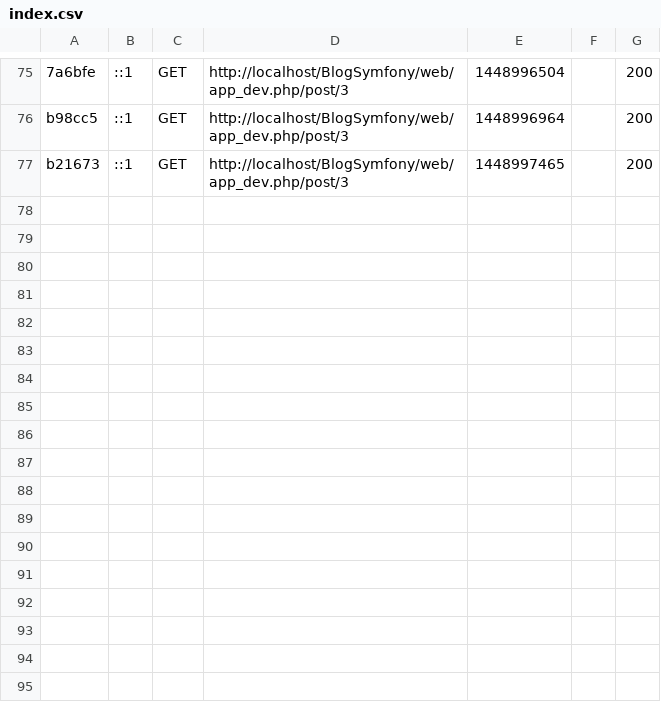
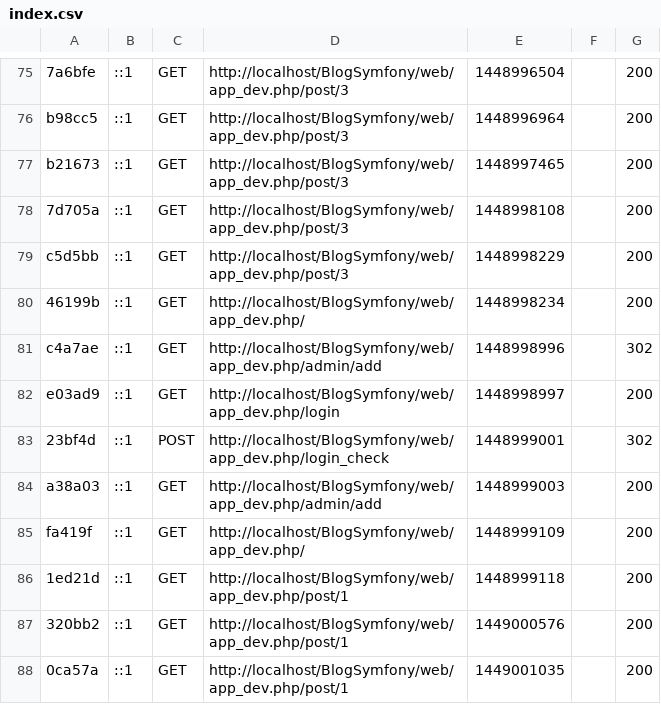
Before and after one commit to AIGLEReborn/BlogSymfony, a CSV file: app/cache/dev/profiler/index.csv, drawn as a sheet; only a part is shown, gaps mark what is left out.

```diff
--- a/app/cache/dev/profiler/index.csv
+++ b/app/cache/dev/profiler/index.csv
@@ -77 +77,12 @@ b98cc5,::1,GET,http://localhost/BlogSymfony/web/app_dev.php/post/3,1448996964,,2
 b21673,::1,GET,http://localhost/BlogSymfony/web/app_dev.php/post/3,1448997465,,200
+7d705a,::1,GET,http://localhost/BlogSymfony/web/app_dev.php/post/3,1448998108,,200
+c5d5bb,::1,GET,http://localhost/BlogSymfony/web/app_dev.php/post/3,1448998229,,200
+46199b,::1,GET,http://localhost/BlogSymfony/web/app_dev.php/,1448998234,,200
+c4a7ae,::1,GET,http://localhost/BlogSymfony/web/app_dev.php/admin/add,1448998996,,302
+e03ad9,::1,GET,http://localhost/BlogSymfony/web/app_dev.php/login,1448998997,,200
+23bf4d,::1,POST,http://localhost/BlogSymfony/web/app_dev.php/login_check,1448999001,,302
+a38a03,::1,GET,http://localhost/BlogSymfony/web/app_dev.php/admin/add,1448999003,,200
+fa419f,::1,GET,http://localhost/BlogSymfony/web/app_dev.php/,1448999109,,200
+1ed21d,::1,GET,http://localhost/BlogSymfony/web/app_dev.php/post/1,1448999118,,200
+320bb2,::1,GET,http://localhost/BlogSymfony/web/app_dev.php/post/1,1449000576,,200
+0ca57a,::1,GET,http://localhost/BlogSymfony/web/app_dev.php/post/1,1449001035,,200
```
Also changed, not shown: 26 other files.
